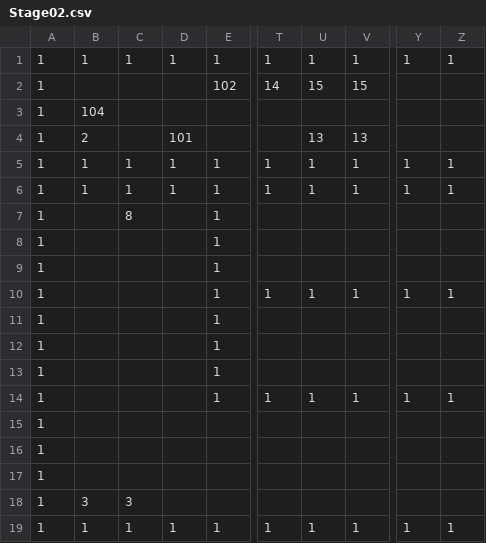
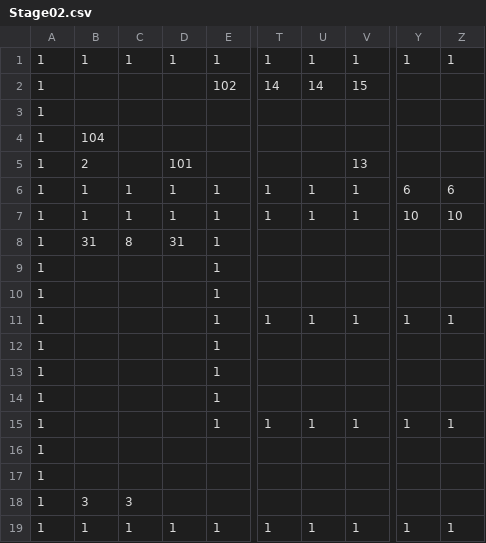
Before and after one commit to Cucumberrole/OmaenihaMuri_C2, a CSV file: project/data/Stage02.csv, drawn as a sheet; only a part is shown, gaps mark what is left out; addresses are those after the commit; the diff names each change by its address in the sheet, - before the commit and + after, or states it on an @@ line.

```diff
--- a/project/data/Stage02.csv
+++ b/project/data/Stage02.csv
-U2: 15
+U2: 14
@@ row 15 moved to row 3: 1 @@
-U5: 13
+U5: (empty)
-Y6: 1
+Y6: 6
-Z6: 1
+Z6: 6
-Y7: 1
+Y7: 10
-Z7: 1
+Z7: 10
-B8: (empty)
+B8: 31
-D8: (empty)
+D8: 31
```
Also changed, not shown: project/data/Stage01.csv, 1 other file.
